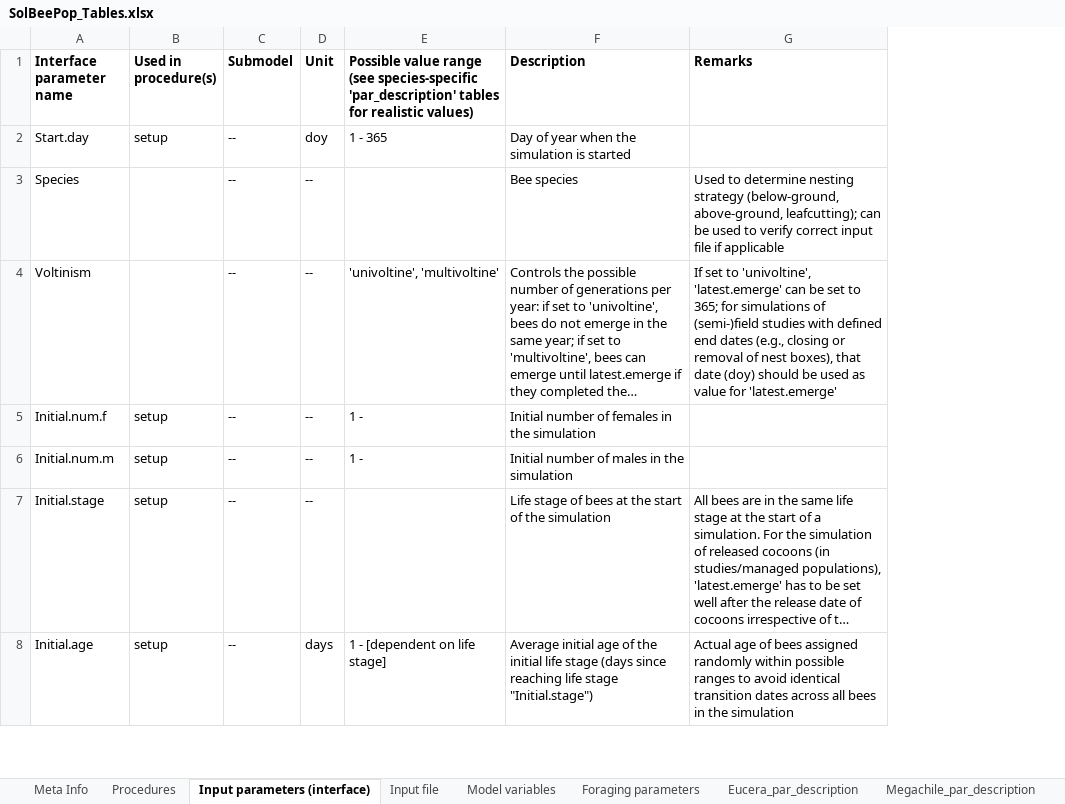
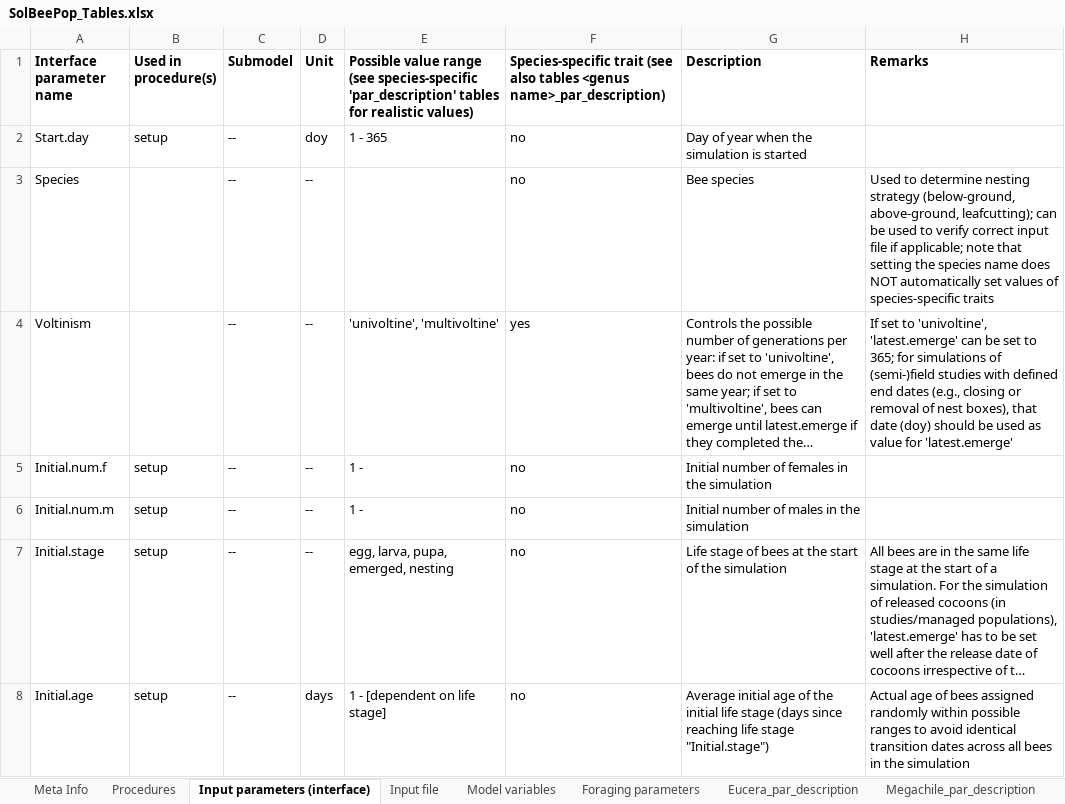
Before and after one commit to SolBeePop/SolBeePop, an Excel workbook: SolBeePop_Tables.xlsx, sheet Input parameters (interface), drawn as a sheet; only a part is shown; long unchanged cells end in …; values as stored, in another font and other column widths than the file's, no borders; addresses are those after the commit; the diff covers the shown part only; the diff names each change by its address in the sheet, - before the commit and + after, or states it on an @@ line.

```diff
--- a/SolBeePop_Tables.xlsx (sheet Input parameters (interface))
+++ b/SolBeePop_Tables.xlsx (sheet Input parameters (interface))
+column F, rows 1-8: Species-specific trait (see also tables <genus name>_par_description) | no | no | yes | no | no | no | no
-H3 (Remarks): …file if applicable
+H3 (Remarks): …file if applicable; note that setting the species name does NOT automatically set values of species-specific traits
-E7: (empty)
+E7: egg, larva, pupa, emerged, nesting
```
Also changed, not shown: 29 edited cells elsewhere in this sheet, sheet Meta Info, 3 other files.
